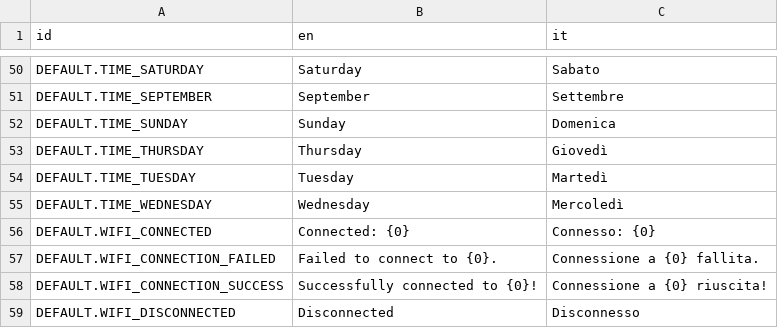
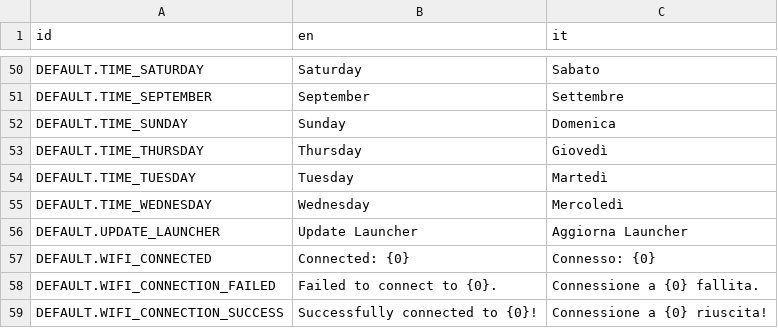
Before and after one commit to samdze/godot-launcher, a CSV file: modules/default/localizations.csv, drawn as a sheet; only a part is shown, gaps mark what is left out; the shorter side is filled out with more unchanged rows; the diff names each change by its address in the sheet, - before the commit and + after, or states it on an @@ line.

Commit message:
Add draft of the git launcher updater

```diff
--- a/modules/default/localizations.csv
+++ b/modules/default/localizations.csv
+row 56: DEFAULT.UPDATE_LAUNCHER | Update Launcher | Aggiorna Launcher
```
Also changed, not shown: 28 other files.
